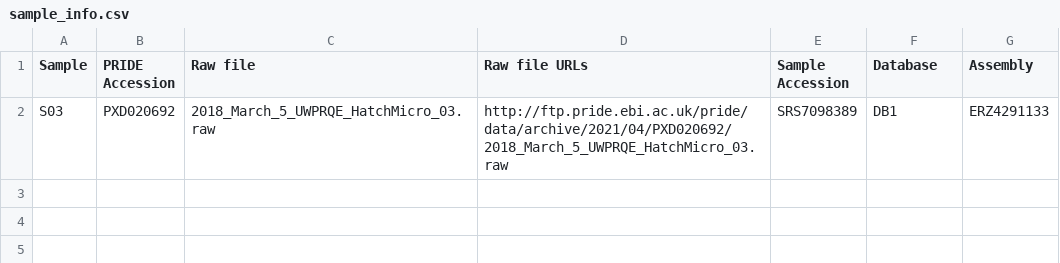
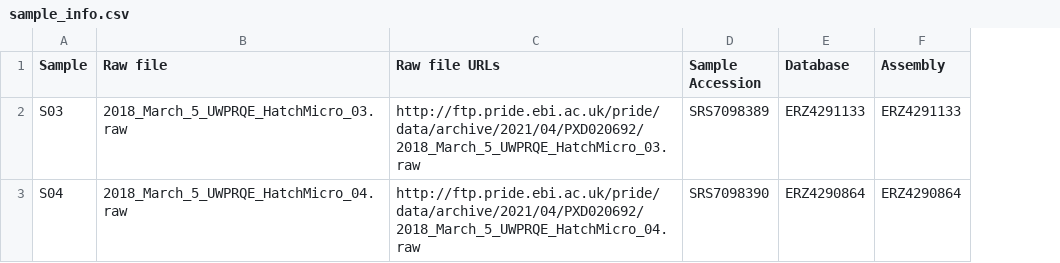
Before and after one commit to shengbokw/MetaPUF-OLD, a CSV file: config/sample_info.csv, drawn as a sheet; removed rows and columns are numbered as before the commit, all else as after; the diff names each change by its address in the sheet, - before the commit and + after, or states it on an @@ line.

```diff
--- a/config/sample_info.csv
+++ b/config/sample_info.csv
-column B (PRIDE Accession), row 2: PXD020692
-E2 (Database): DB1
+E2 (Database): ERZ4291133
+row 3: S04 | 2018_March_5_UWPRQE_HatchMicro_04.raw | http://ftp.pride.ebi.ac.uk/pride/data/archive/2021/04/PXD020692/2018_March_5_UWPRQE_HatchMicro_04.raw | SRS7098390 | ERZ4290864 | ERZ4290864
```
Also changed, not shown: 43 other files.
